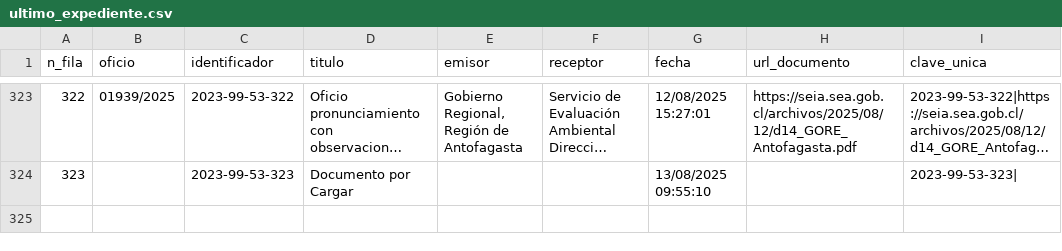
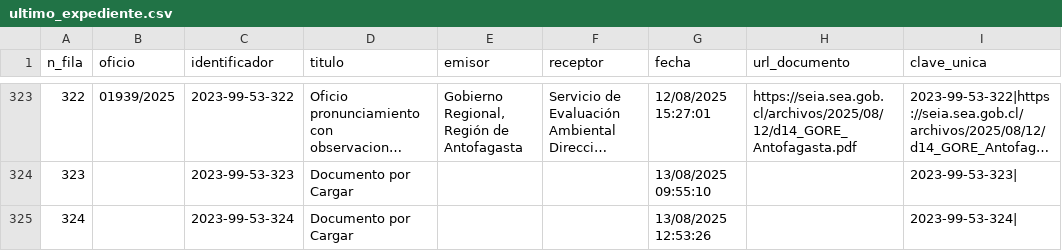
Before and after one commit to giraggio/alertascnx, a CSV file: ultimo_expediente.csv, drawn as a sheet; only a part is shown, gaps mark what is left out; long unchanged cells end in ….

```diff
--- a/ultimo_expediente.csv
+++ b/ultimo_expediente.csv
@@ -324 +324,2 @@ n_fila,oficio,identificador,titulo,emisor,receptor,fecha,url_documento,clave_uni
 323,,2023-99-53-323,Documento por Cargar,,,13/08/2025 09:55:10,,2023-99-53-323|
+324,,2023-99-53-324,Documento por Cargar,,,13/08/2025 12:53:26,,2023-99-53-324|
```
